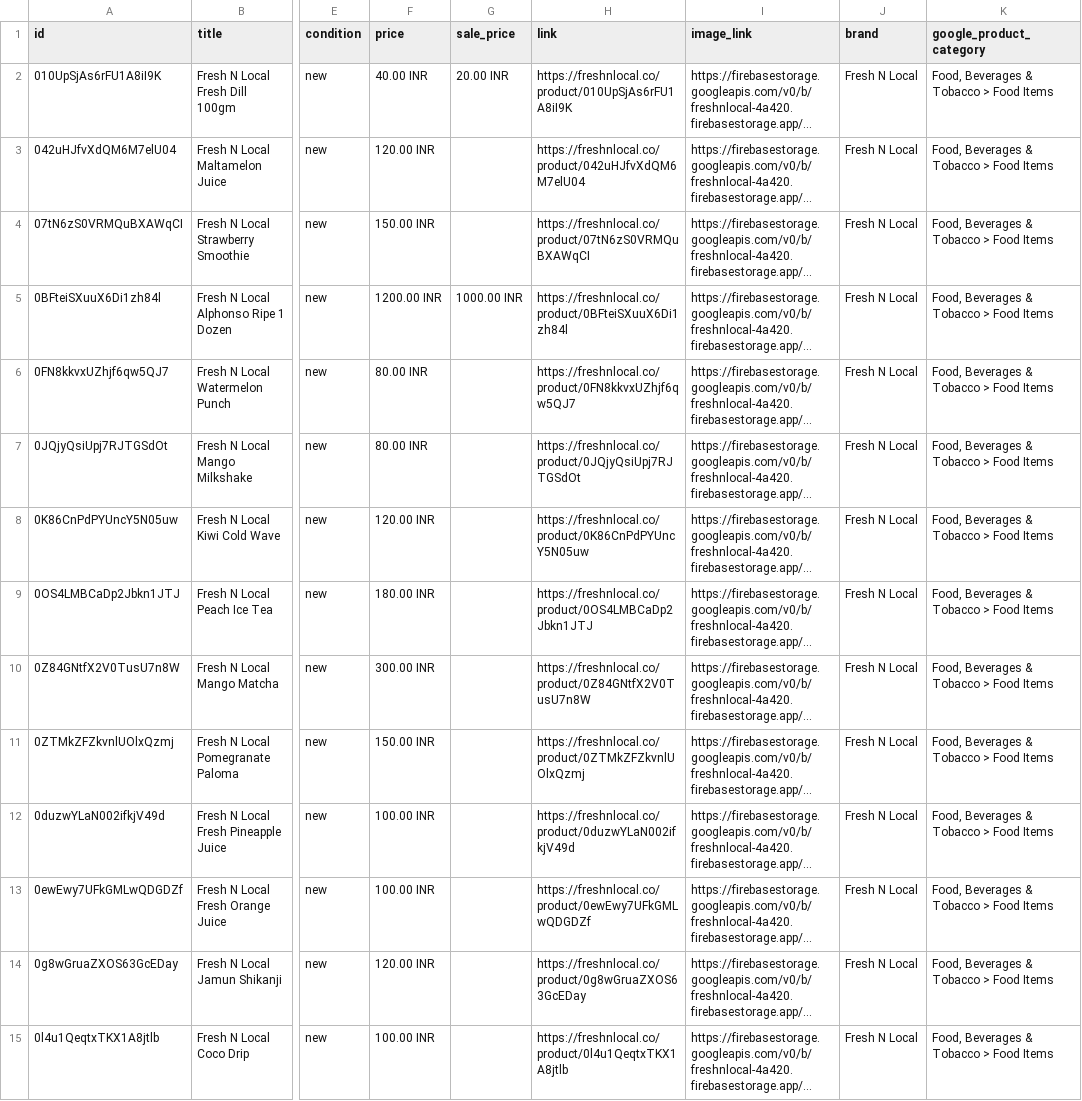
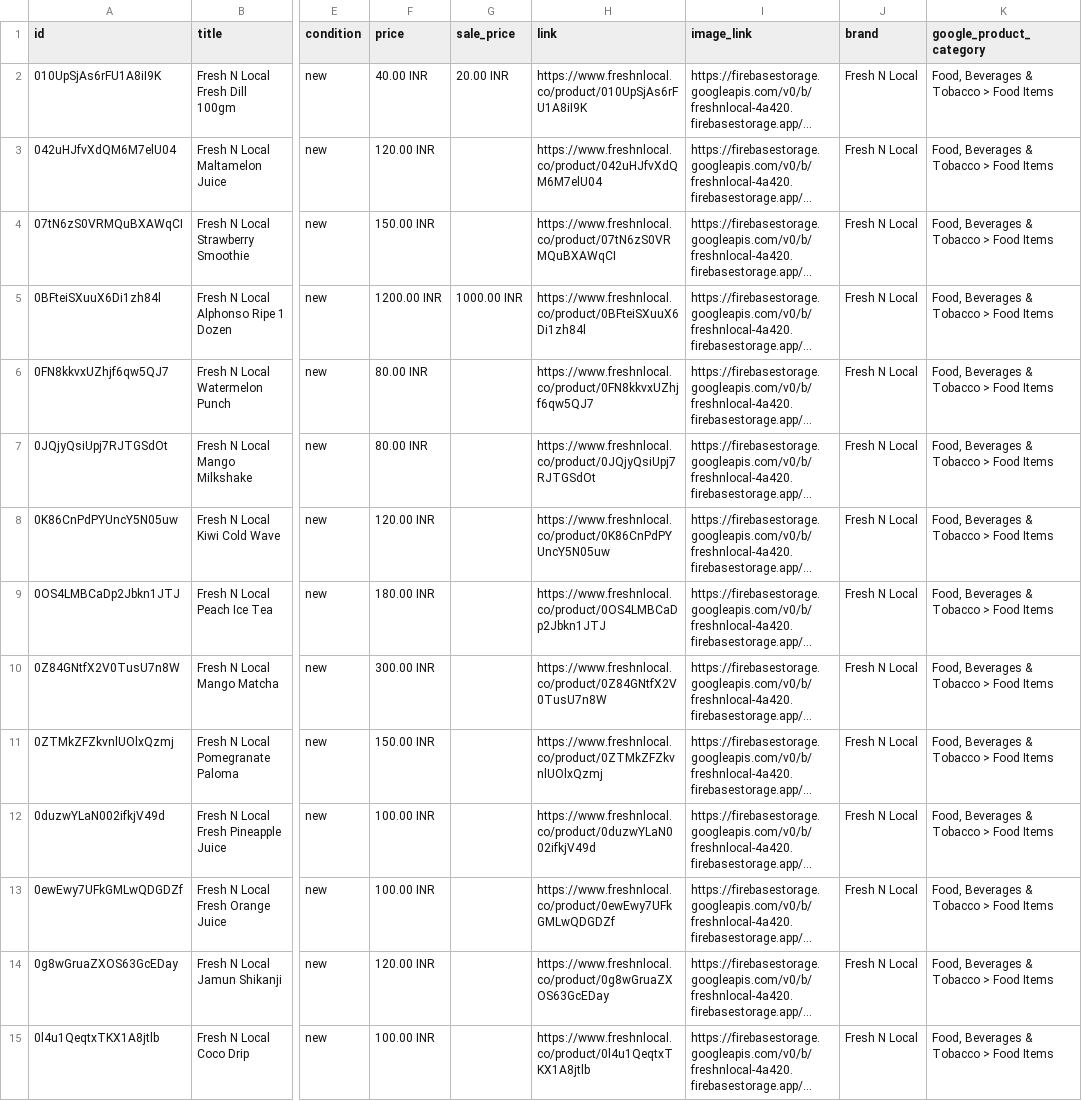
Before and after one commit to freshnlocalco-sys/Freshnlocal, a CSV file: public/product-feed.csv, drawn as a sheet; only a part is shown, gaps mark what is left out; long unchanged cells end in …; the diff covers the shown part only; the diff names each change by its address in the sheet, - before the commit and + after, or states it on an @@ line.

Commit message:
fix: standardize on www.freshnlocal.co canonical domain
Implement canonical URL tagging, enforce domain redirection in Vercel, and update sitemaps, feeds, and SEO configurations to ensure consistent branding and search indexing.

```diff
--- a/public/product-feed.csv
+++ b/public/product-feed.csv
-H2 (link): https://freshnlocal.co/product/010UpSjAs6rFU1A8iI9K
+H2 (link): https://www.freshnlocal.co/product/010UpSjAs6rFU1A8iI9K
-H3 (link): https://freshnlocal.co/product/042uHJfvXdQM6M7elU04
+H3 (link): https://www.freshnlocal.co/product/042uHJfvXdQM6M7elU04
-H4 (link): https://freshnlocal.co/product/07tN6zS0VRMQuBXAWqCI
+H4 (link): https://www.freshnlocal.co/product/07tN6zS0VRMQuBXAWqCI
-H5 (link): https://freshnlocal.co/product/0BFteiSXuuX6Di1zh84l
+H5 (link): https://www.freshnlocal.co/product/0BFteiSXuuX6Di1zh84l
-H6 (link): https://freshnlocal.co/product/0FN8kkvxUZhjf6qw5QJ7
+H6 (link): https://www.freshnlocal.co/product/0FN8kkvxUZhjf6qw5QJ7
-H7 (link): https://freshnlocal.co/product/0JQjyQsiUpj7RJTGSdOt
+H7 (link): https://www.freshnlocal.co/product/0JQjyQsiUpj7RJTGSdOt
-H8 (link): https://freshnlocal.co/product/0K86CnPdPYUncY5N05uw
+H8 (link): https://www.freshnlocal.co/product/0K86CnPdPYUncY5N05uw
-H9 (link): https://freshnlocal.co/product/0OS4LMBCaDp2Jbkn1JTJ
+H9 (link): https://www.freshnlocal.co/product/0OS4LMBCaDp2Jbkn1JTJ
-H10 (link): https://freshnlocal.co/product/0Z84GNtfX2V0TusU7n8W
+H10 (link): https://www.freshnlocal.co/product/0Z84GNtfX2V0TusU7n8W
-H11 (link): https://freshnlocal.co/product/0ZTMkZFZkvnlUOlxQzmj
+H11 (link): https://www.freshnlocal.co/product/0ZTMkZFZkvnlUOlxQzmj
-H12 (link): https://freshnlocal.co/product/0duzwYLaN002ifkjV49d
+H12 (link): https://www.freshnlocal.co/product/0duzwYLaN002ifkjV49d
-H13 (link): https://freshnlocal.co/product/0ewEwy7UFkGMLwQDGDZf
+H13 (link): https://www.freshnlocal.co/product/0ewEwy7UFkGMLwQDGDZf
-H14 (link): https://freshnlocal.co/product/0g8wGruaZXOS63GcEDay
+H14 (link): https://www.freshnlocal.co/product/0g8wGruaZXOS63GcEDay
-H15 (link): https://freshnlocal.co/product/0l4u1QeqtxTKX1A8jtlb
+H15 (link): https://www.freshnlocal.co/product/0l4u1QeqtxTKX1A8jtlb
```
Also changed, not shown: 174 edited cells elsewhere in this file, 8 other files.
